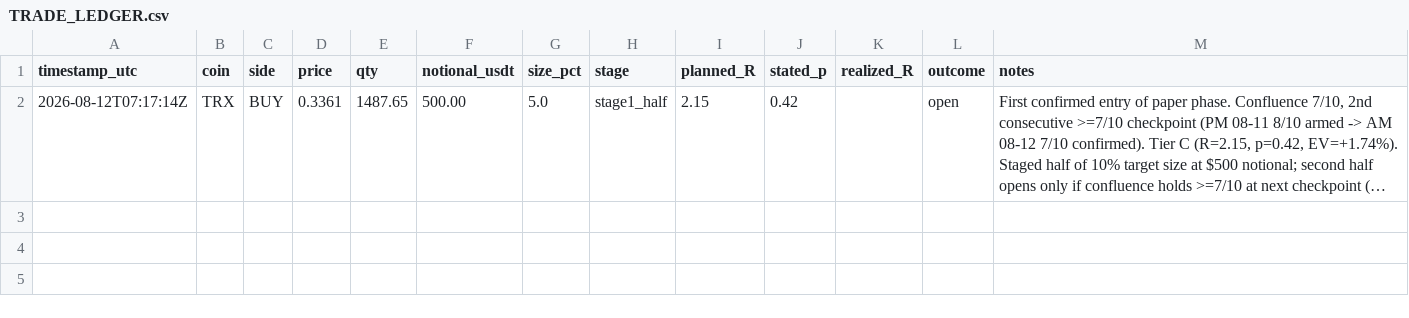
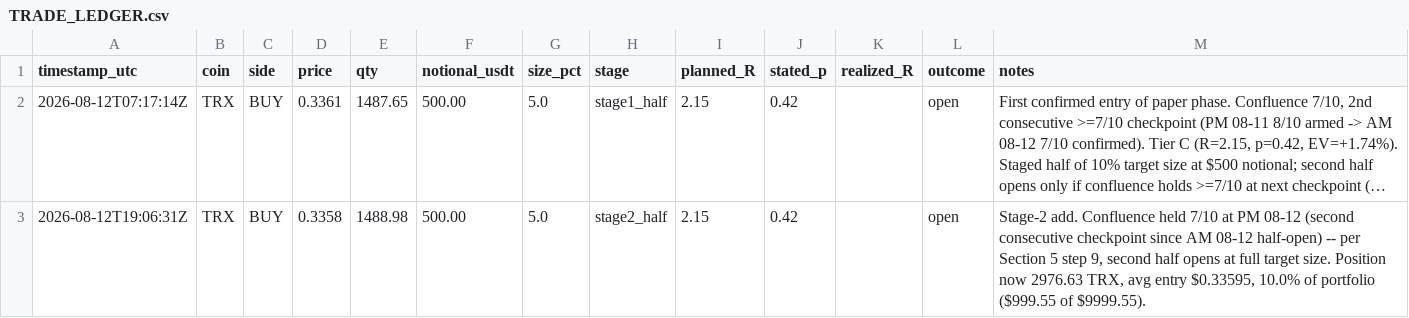
Before and after one commit to shadasinger/silvercrescent-crypto, a CSV file: state/TRADE_LEDGER.csv, drawn as a sheet; long unchanged cells end in …; the diff names each change by its address in the sheet, - before the commit and + after, or states it on an @@ line.

```diff
--- a/state/TRADE_LEDGER.csv
+++ b/state/TRADE_LEDGER.csv
+row 3: 2026-08-12T19:06:31Z | TRX | BUY | 0.3358 | 1488.98 | 500.00 | 5.0 | stage2_half | 2.15 | 0.42 |  | open | Stage-2 add. Confluence held 7/10 at PM 08-12 (second consecutive checkpoint since AM 08-12 half-open) -- per Section 5 step 9, second half opens at full target size. Position now 2976.63 TRX, avg entry $0.33595, 10.0% of portfolio ($999.55 of $9999.55).
```
Also changed, not shown: 7 other files.
